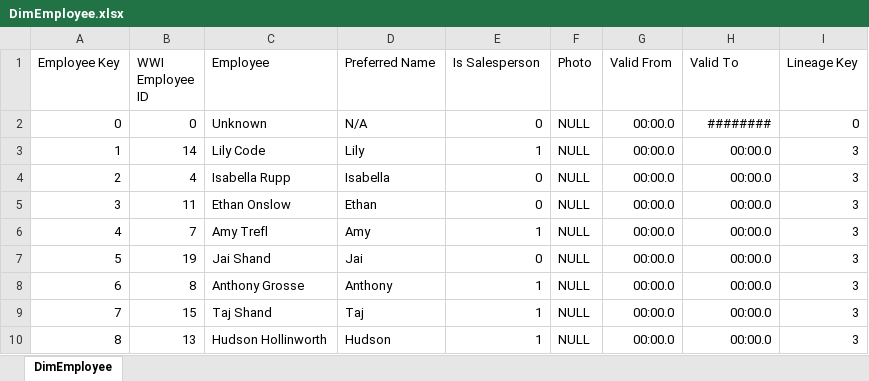
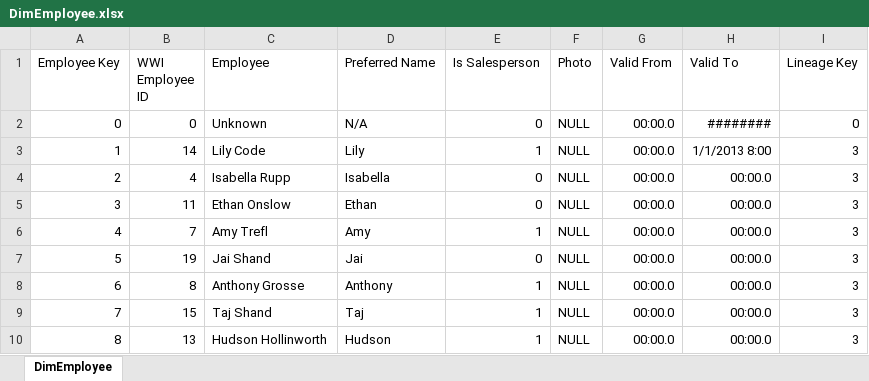
Before and after one commit to DavidThorzen/ssbi, an Excel workbook: WWI/DimEmployee.xlsx, sheet DimEmployee, drawn as a sheet; only a part is shown; values as stored, in another font and other column widths than the file's, no borders; table styles not drawn; the diff names each change by its address in the sheet, - before the commit and + after, or states it on an @@ line.

```diff
--- a/WWI/DimEmployee.xlsx (sheet DimEmployee)
+++ b/WWI/DimEmployee.xlsx (sheet DimEmployee)
-H3 (Valid To): 00:00.0
+H3 (Valid To): 1/1/2013 8:00
```
Also changed, not shown: 3 other files.
